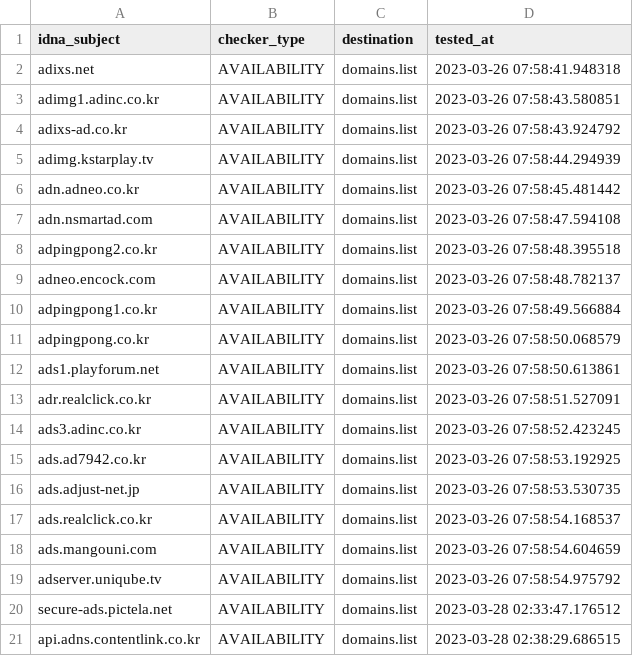
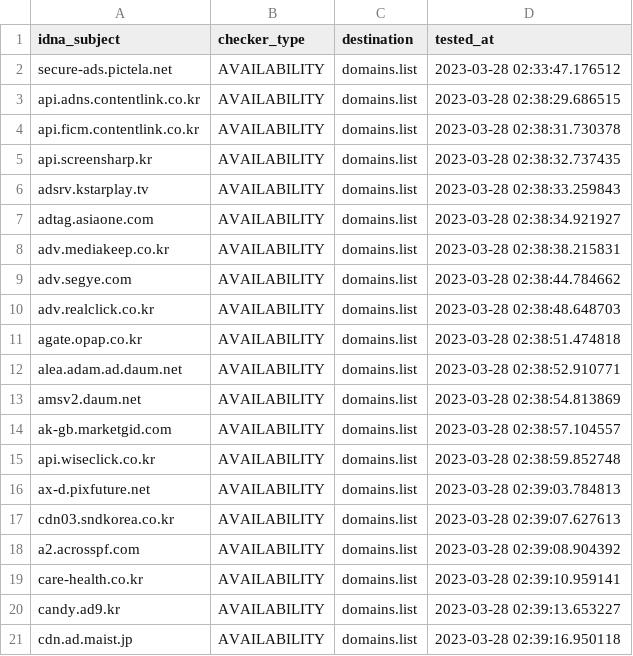
Before and after one commit to Ultimate-Hosts-Blacklist/YousList, a CSV file: .pyfunceble/inactive.csv, drawn as a sheet; only a part is shown; the shorter side is filled out with more unchanged rows; removed rows and columns are numbered as before the commit, all else as after; the diff covers the shown part only; the diff names each change by its address in the sheet, - before the commit and + after, or states it on an @@ line.

```diff
--- a/.pyfunceble/inactive.csv
+++ b/.pyfunceble/inactive.csv
-row 2: adixs.net | AVAILABILITY | domains.list | 2023-03-26 07:58:41.948318
-row 3: adimg1.adinc.co.kr | AVAILABILITY | domains.list | 2023-03-26 07:58:43.580851
-row 4: adixs-ad.co.kr | AVAILABILITY | domains.list | 2023-03-26 07:58:43.924792
-row 5: adimg.kstarplay.tv | AVAILABILITY | domains.list | 2023-03-26 07:58:44.294939
-row 6: adn.adneo.co.kr | AVAILABILITY | domains.list | 2023-03-26 07:58:45.481442
-row 7: adn.nsmartad.com | AVAILABILITY | domains.list | 2023-03-26 07:58:47.594108
-row 8: adpingpong2.co.kr | AVAILABILITY | domains.list | 2023-03-26 07:58:48.395518
-row 9: adneo.encock.com | AVAILABILITY | domains.list | 2023-03-26 07:58:48.782137
-row 10: adpingpong1.co.kr | AVAILABILITY | domains.list | 2023-03-26 07:58:49.566884
-row 11: adpingpong.co.kr | AVAILABILITY | domains.list | 2023-03-26 07:58:50.068579
-row 12: ads1.playforum.net | AVAILABILITY | domains.list | 2023-03-26 07:58:50.613861
-row 13: adr.realclick.co.kr | AVAILABILITY | domains.list | 2023-03-26 07:58:51.527091
-row 14: ads3.adinc.co.kr | AVAILABILITY | domains.list | 2023-03-26 07:58:52.423245
-row 15: ads.ad7942.co.kr | AVAILABILITY | domains.list | 2023-03-26 07:58:53.192925
-row 16: ads.adjust-net.jp | AVAILABILITY | domains.list | 2023-03-26 07:58:53.530735
-row 17: ads.realclick.co.kr | AVAILABILITY | domains.list | 2023-03-26 07:58:54.168537
-row 18: ads.mangouni.com | AVAILABILITY | domains.list | 2023-03-26 07:58:54.604659
-row 19: adserver.uniqube.tv | AVAILABILITY | domains.list | 2023-03-26 07:58:54.975792
```
Also changed, not shown: 18 added rows elsewhere in this file, 16 other files.
